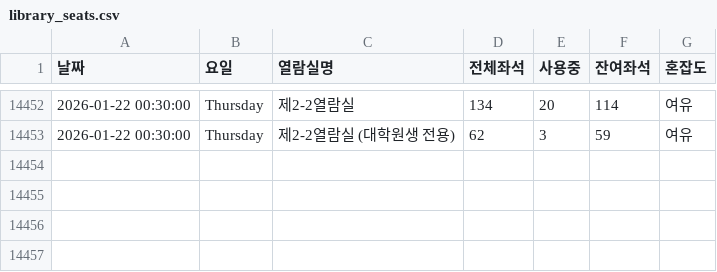
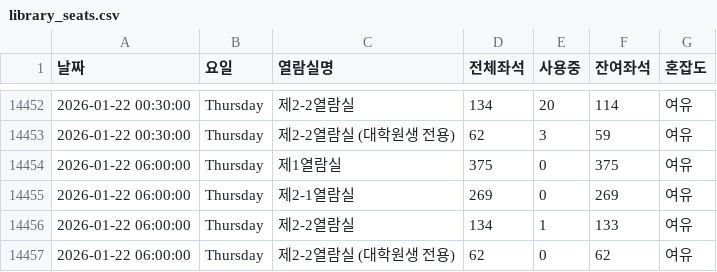
Before and after one commit to dony-beep/library_seat, a CSV file: library_seats.csv, drawn as a sheet; only a part is shown, gaps mark what is left out; the diff names each change by its address in the sheet, - before the commit and + after, or states it on an @@ line.

```diff
--- a/library_seats.csv
+++ b/library_seats.csv
+row 14454: 2026-01-22 06:00:00 | Thursday | 제1열람실 | 375 | 0 | 375 | 여유
+row 14455: 2026-01-22 06:00:00 | Thursday | 제2-1열람실 | 269 | 0 | 269 | 여유
+row 14456: 2026-01-22 06:00:00 | Thursday | 제2-2열람실 | 134 | 1 | 133 | 여유
+row 14457: 2026-01-22 06:00:00 | Thursday | 제2-2열람실 (대학원생 전용) | 62 | 0 | 62 | 여유
```
